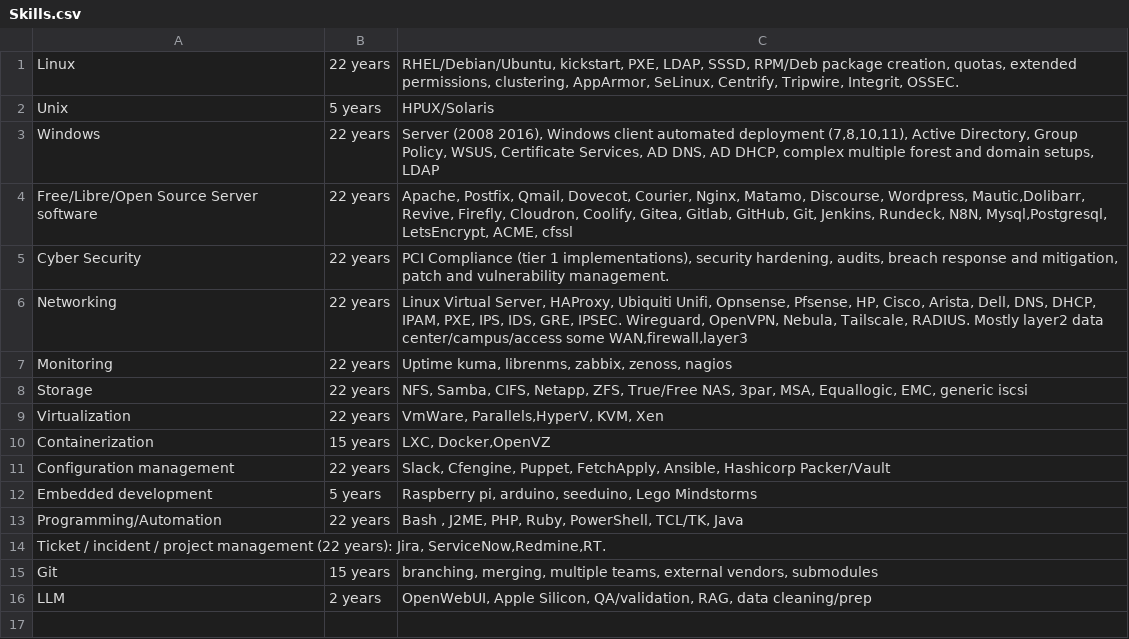
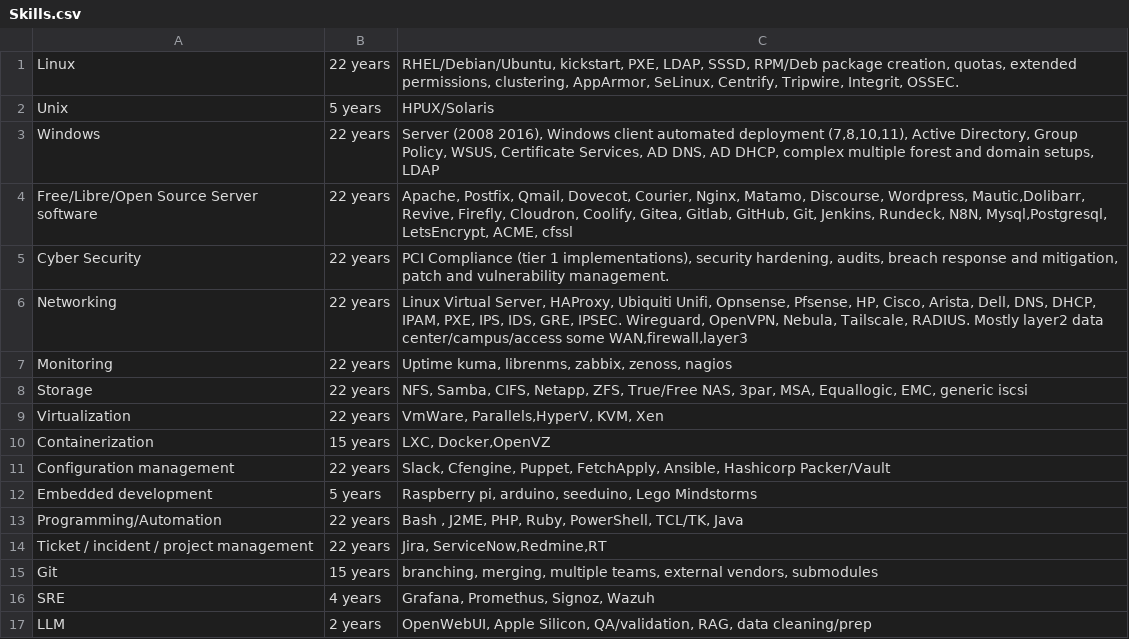
Before and after one commit to ReachableCEO/ReachableCEOFulltimeResume, a CSV file: non-cv/Skills.csv (was common/Skills.csv), drawn as a sheet.

```diff
--- a/common/Skills.csv
+++ b/non-cv/Skills.csv
@@ -13,4 +13,5 @@ Embedded development|5 years|Raspberry pi, arduino, seeduino, Lego Mindstorms
 Programming/Automation|22 years|Bash , J2ME, PHP, Ruby, PowerShell, TCL/TK, Java
-Ticket / incident / project management (22 years): Jira, ServiceNow,Redmine,RT.
+Ticket / incident / project management| 22 years| Jira, ServiceNow,Redmine,RT
 Git|15 years|branching, merging, multiple teams, external vendors, submodules
+SRE|4 years| Grafana, Promethus, Signoz, Wazuh
 LLM|2 years|OpenWebUI, Apple Silicon, QA/validation, RAG, data cleaning/prep
```
Also changed, not shown: 4 other files.
